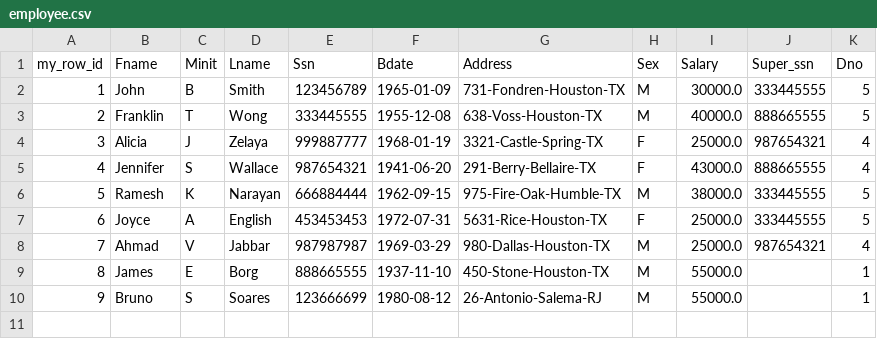
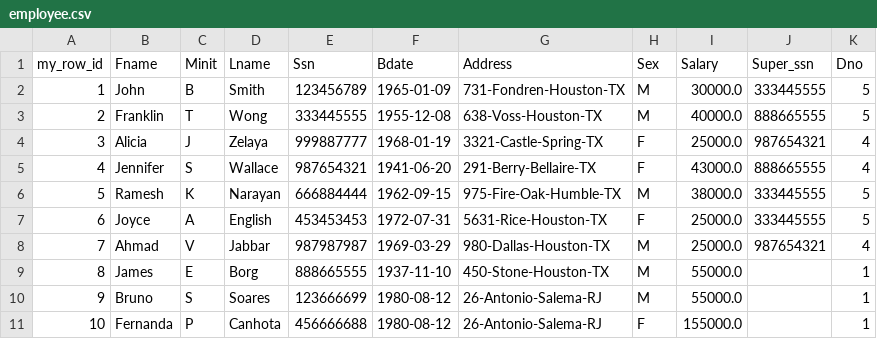
Before and after one commit to professorsoares/dio_santander_DS_desafio_powerbi, a CSV file: employee.csv, drawn as a sheet; the diff names each change by its address in the sheet, - before the commit and + after, or states it on an @@ line.

Commit message:
Update employee.csv
add Fê.

```diff
--- a/employee.csv
+++ b/employee.csv
+row 11: 10 | Fernanda | P | Canhota | 456666688 | 1980-08-12 | 26-Antonio-Salema-RJ | F | 155000.0 |  | 1
```
